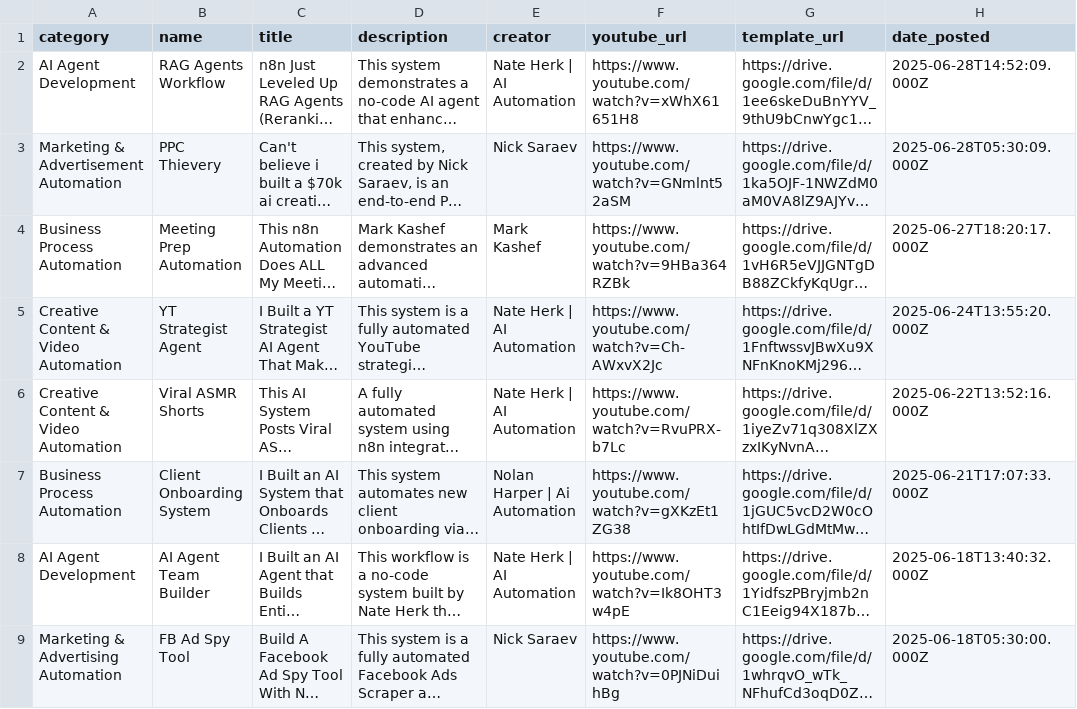
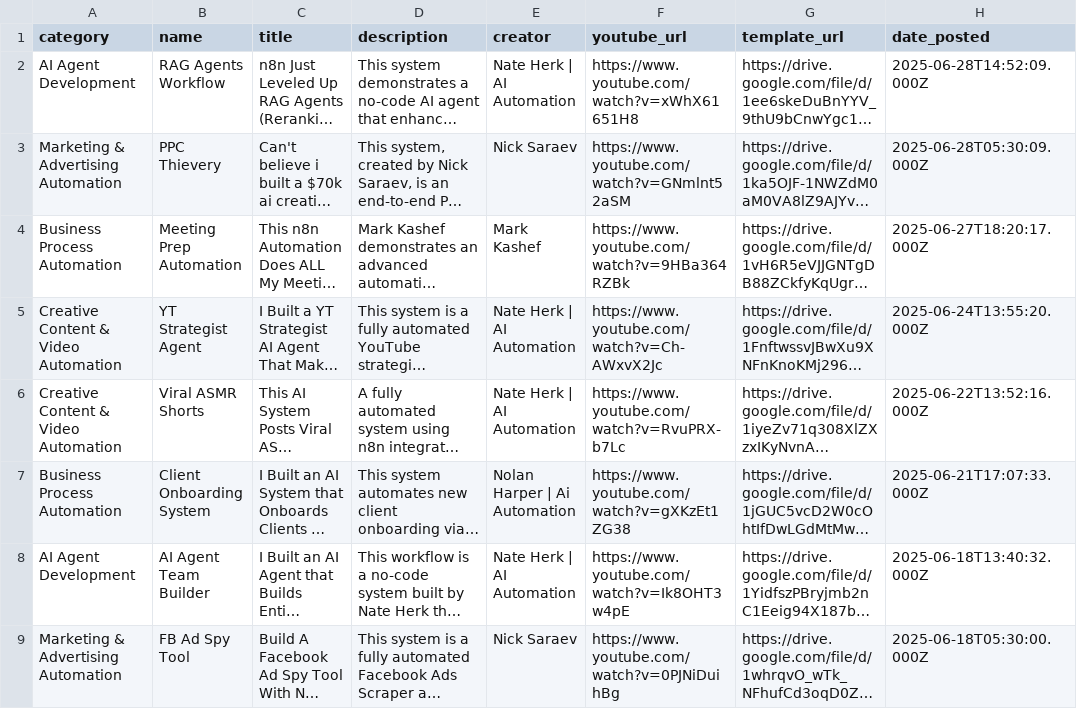
Before and after one commit to Siphon880gh/n8n-templates, a CSV file: oleg-browser/data/n8n-templates_enriched.csv, drawn as a sheet; only a part is shown; long unchanged cells end in …; the diff names each change by its address in the sheet, - before the commit and + after, or states it on an @@ line.

```diff
--- a/oleg-browser/data/n8n-templates_enriched.csv
+++ b/oleg-browser/data/n8n-templates_enriched.csv
-A3 (category): Marketing & Advertisement Automation
+A3 (category): Marketing & Advertising Automation
```
Also changed, not shown: 7 other files.
